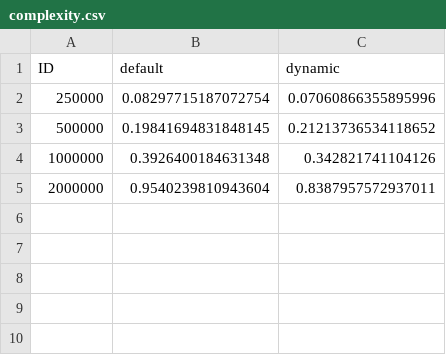
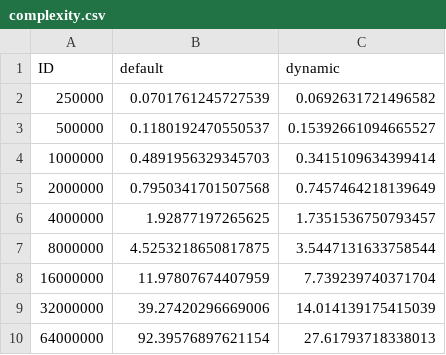
Before and after one commit to mihirpatel03/QuickSelectionResearch, a CSV file: complexity.csv, drawn as a sheet.

```diff
--- a/complexity.csv
+++ b/complexity.csv
@@ -1,5 +1,10 @@
 ID	default	dynamic
-250000	0.08297715187072754	0.07060866355895996
-500000	0.19841694831848145	0.21213736534118652
-1000000	0.3926400184631348	0.342821741104126
-2000000	0.9540239810943604	0.8387957572937011
+250000	0.0701761245727539	0.0692631721496582
+500000	0.1180192470550537	0.15392661094665527
+1000000	0.4891956329345703	0.3415109634399414
+2000000	0.7950341701507568	0.7457464218139649
+4000000	1.92877197265625	1.7351536750793457
+8000000	4.5253218650817875	3.5447131633758544
+16000000	11.97807674407959	7.739239740371704
+32000000	39.27420296669006	14.014139175415039
+64000000	92.39576897621154	27.61793718338013
```
Also changed, not shown: 2 other files.
